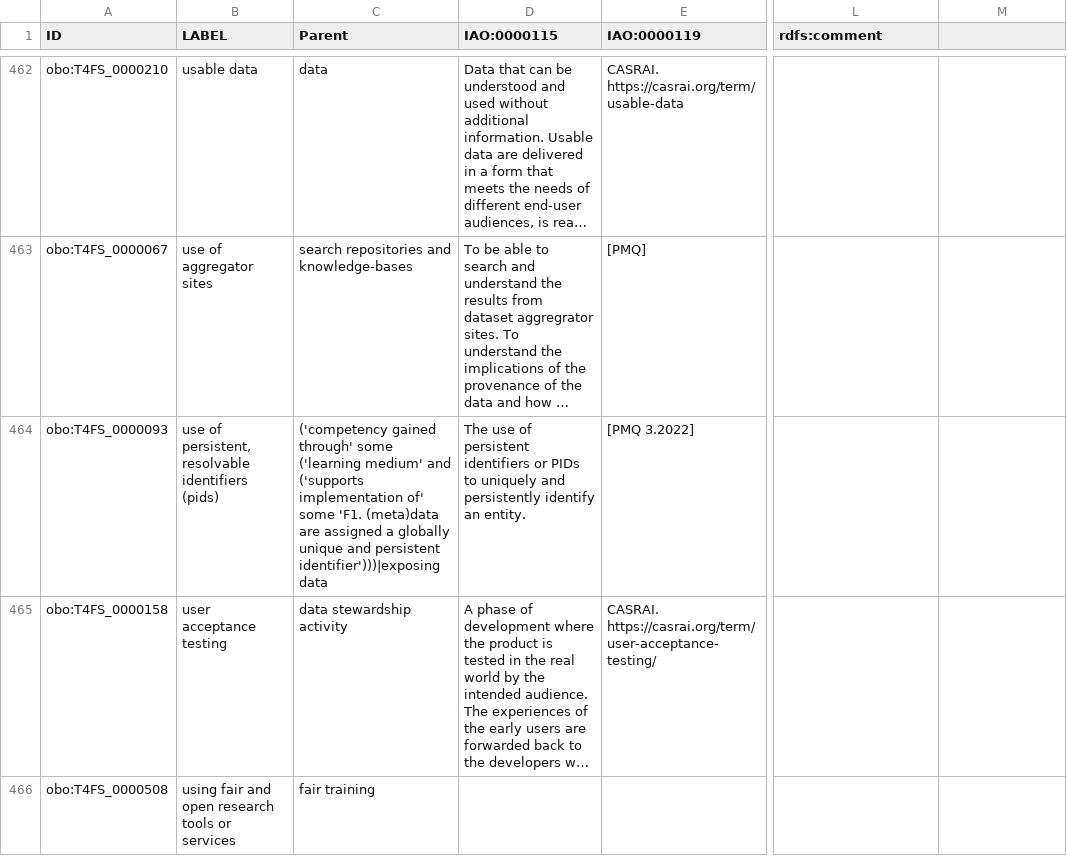
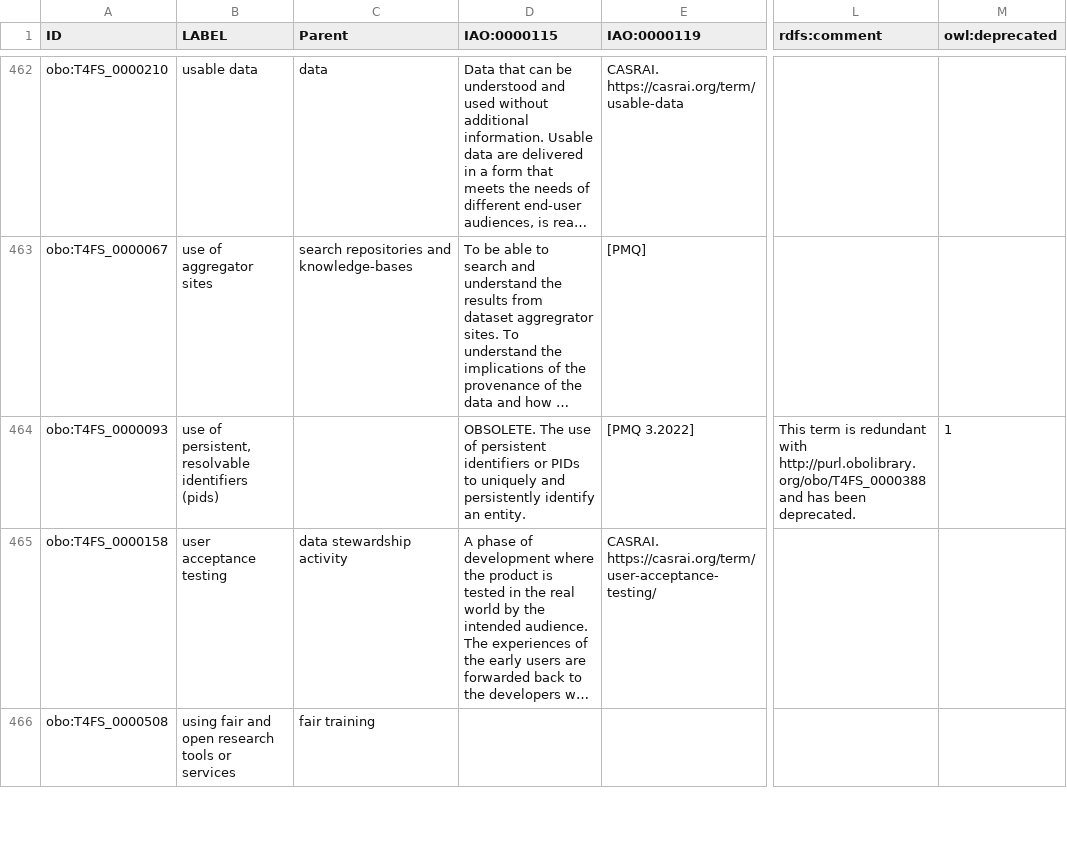
Before and after one commit to terms4fairskills/FAIRterminology, a TSV file: src/templates/t4fs.tsv, drawn as a sheet; only a part is shown, gaps mark what is left out; long unchanged cells end in …; the diff covers the shown part only; the diff names each change by its address in the sheet, - before the commit and + after, or states it on an @@ line.

```diff
--- a/src/templates/t4fs.tsv
+++ b/src/templates/t4fs.tsv
-M1: (empty)
+M1: owl:deprecated
-C464 (Parent): ('competency gained through' some ('learning medium' and ('supports implementation of' some 'F1. (meta)data are assigned a globally unique and persistent identifier')))|exposing data
+C464 (Parent): (empty)
-D464 (IAO:0000115): The use…
+D464 (IAO:0000115): OBSOLETE. The use…
-L464 (rdfs:comment): (empty)
+L464 (rdfs:comment): This term is redundant with http://purl.obolibrary.org/obo/T4FS_0000388 and has been deprecated.
-M464 (owl:deprecated): (empty)
+M464 (owl:deprecated): 1
```
Also changed, not shown: 4 edited cells elsewhere in this file, src/templates/properties.tsv, 7 other files.
